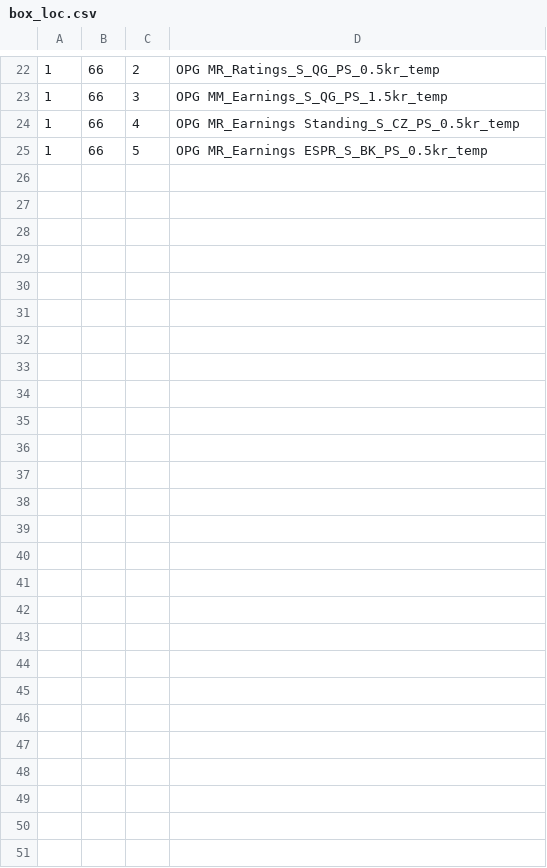
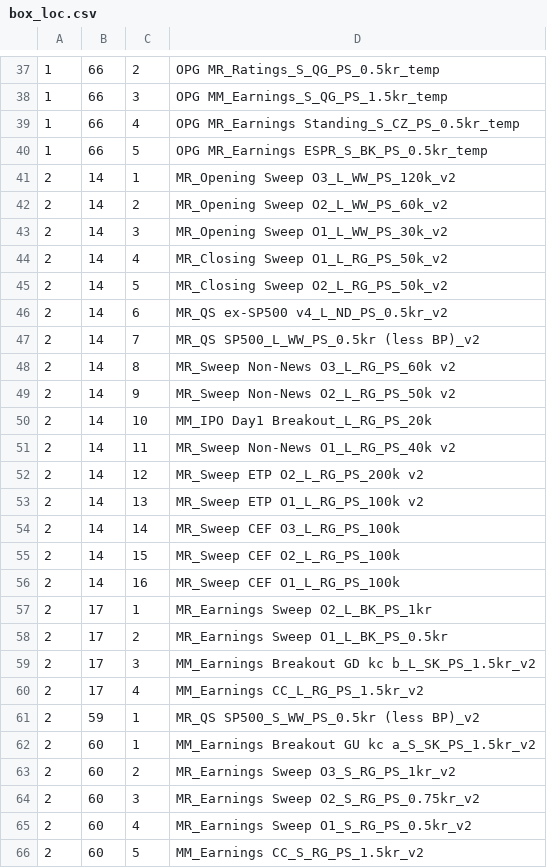
Before and after one commit to bkarjoo/autoittest, a CSV file: box_loc.csv, drawn as a sheet; only a part is shown, gaps mark what is left out; the diff covers the shown part only; the diff names each change by its address in the sheet, - before the commit and + after, or states it on an @@ line.

```diff
--- a/box_loc.csv
+++ b/box_loc.csv
+row 41: 2 | 14 | 1 | MR_Opening Sweep O3_L_WW_PS_120k_v2
+row 42: 2 | 14 | 2 | MR_Opening Sweep O2_L_WW_PS_60k_v2
+row 43: 2 | 14 | 3 | MR_Opening Sweep O1_L_WW_PS_30k_v2
+row 44: 2 | 14 | 4 | MR_Closing Sweep O1_L_RG_PS_50k_v2
+row 45: 2 | 14 | 5 | MR_Closing Sweep O2_L_RG_PS_50k_v2
+row 46: 2 | 14 | 6 | MR_QS ex-SP500 v4_L_ND_PS_0.5kr_v2
+row 47: 2 | 14 | 7 | MR_QS SP500_L_WW_PS_0.5kr (less BP)_v2
+row 48: 2 | 14 | 8 | MR_Sweep Non-News O3_L_RG_PS_60k v2
+row 49: 2 | 14 | 9 | MR_Sweep Non-News O2_L_RG_PS_50k v2
+row 50: 2 | 14 | 10 | MM_IPO Day1 Breakout_L_RG_PS_20k
+row 51: 2 | 14 | 11 | MR_Sweep Non-News O1_L_RG_PS_40k v2
+row 52: 2 | 14 | 12 | MR_Sweep ETP O2_L_RG_PS_200k v2
+row 53: 2 | 14 | 13 | MR_Sweep ETP O1_L_RG_PS_100k v2
+row 54: 2 | 14 | 14 | MR_Sweep CEF O3_L_RG_PS_100k
+row 55: 2 | 14 | 15 | MR_Sweep CEF O2_L_RG_PS_100k
+row 56: 2 | 14 | 16 | MR_Sweep CEF O1_L_RG_PS_100k
+row 57: 2 | 17 | 1 | MR_Earnings Sweep O2_L_BK_PS_1kr
+row 58: 2 | 17 | 2 | MR_Earnings Sweep O1_L_BK_PS_0.5kr
+row 59: 2 | 17 | 3 | MM_Earnings Breakout GD kc b_L_SK_PS_1.5kr_v2
+row 60: 2 | 17 | 4 | MM_Earnings CC_L_RG_PS_1.5kr_v2
+row 61: 2 | 59 | 1 | MR_QS SP500_S_WW_PS_0.5kr (less BP)_v2
+row 62: 2 | 60 | 1 | MM_Earnings Breakout GU kc a_S_SK_PS_1.5kr_v2
+row 63: 2 | 60 | 2 | MR_Earnings Sweep O3_S_RG_PS_1kr_v2
+row 64: 2 | 60 | 3 | MR_Earnings Sweep O2_S_RG_PS_0.75kr_v2
+row 65: 2 | 60 | 4 | MR_Earnings Sweep O1_S_RG_PS_0.5kr_v2
+row 66: 2 | 60 | 5 | MM_Earnings CC_S_RG_PS_1.5kr_v2
```
Also changed, not shown: 15 added rows elsewhere in this file, live_runs.csv, 3 other files.
